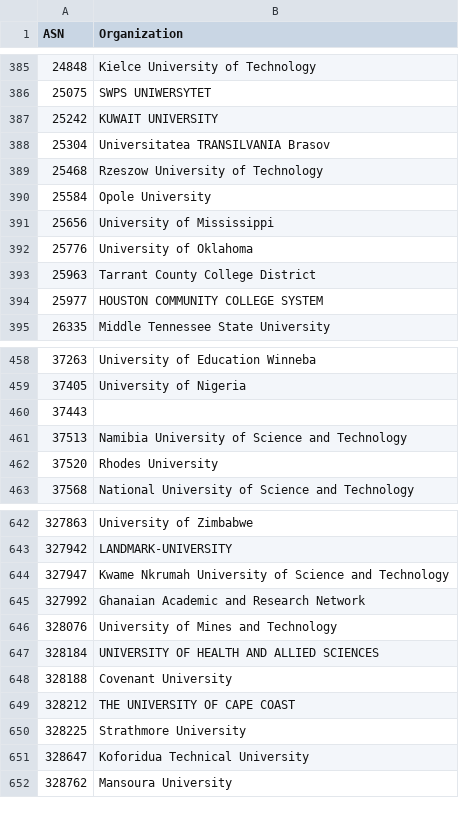
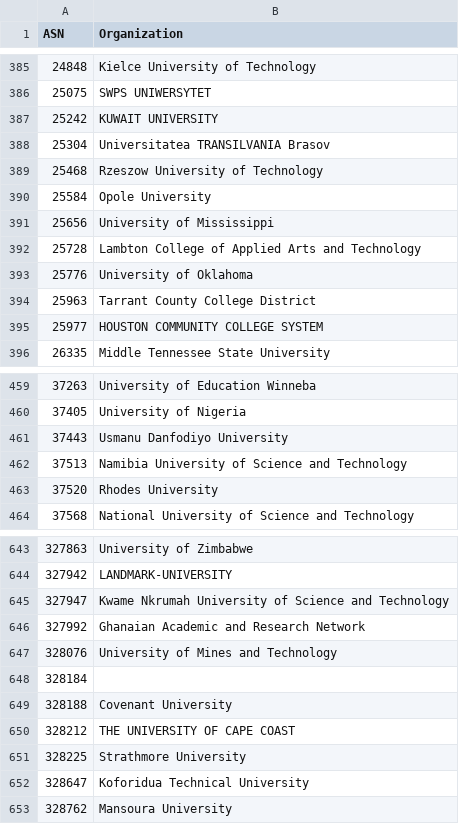
Before and after one commit to O-X-L/risk-db-lists, a CSV file: asn/kind_education.csv, drawn as a sheet; only a part is shown, gaps mark what is left out.

```diff
--- a/asn/kind_education.csv
+++ b/asn/kind_education.csv
@@ -391,2 +391,3 @@ ASN,Organization
 25656,University of Mississippi
+25728,Lambton College of Applied Arts and Technology
 25776,University of Oklahoma
@@ -459,3 +460,3 @@ ASN,Organization
 37405,University of Nigeria
-37443,
+37443,Usmanu Danfodiyo University
 37513,Namibia University of Science and Technology
@@ -646,3 +647,3 @@ ASN,Organization
 328076,University of Mines and Technology
-328184,UNIVERSITY OF HEALTH AND ALLIED SCIENCES
+328184,
 328188,Covenant University
```
Also changed, not shown: asn/kind_hosting.csv, asn/kind_isp.csv, 39 other files.
